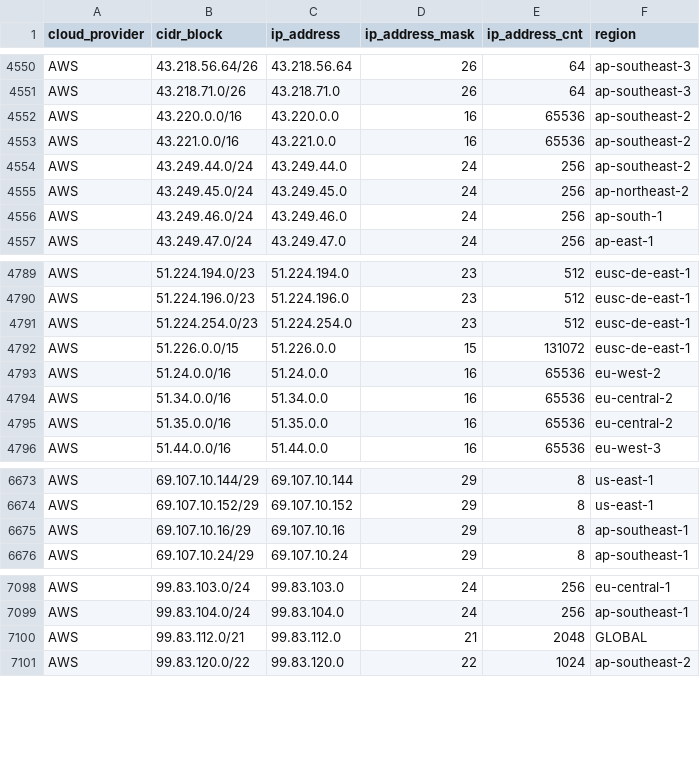
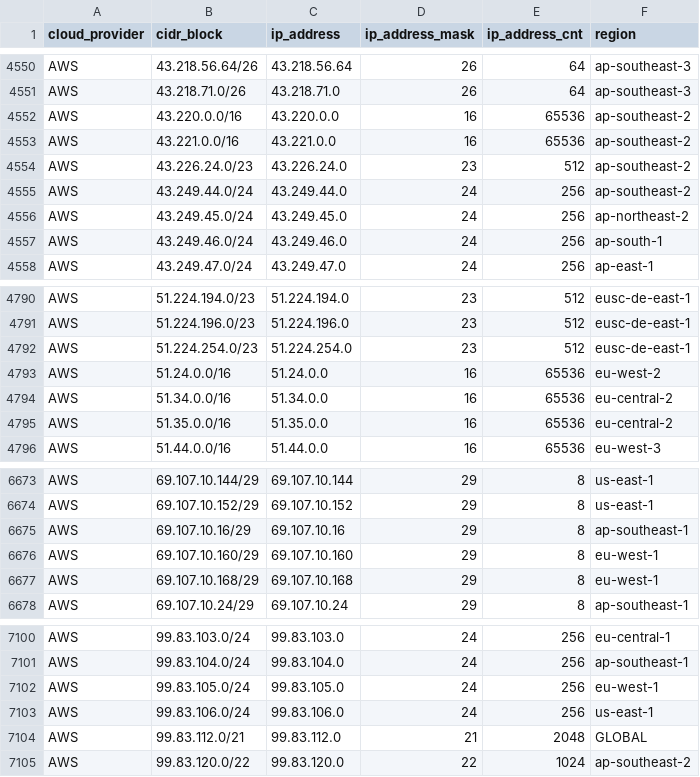
Before and after one commit to danilabs/public-cloud-provider-ip-ranges, a CSV file: data/providers/aws.csv, drawn as a sheet; only a part is shown, gaps mark what is left out; removed rows and columns are numbered as before the commit, all else as after; the diff names each change by its address in the sheet, - before the commit and + after, or states it on an @@ line.

```diff
--- a/data/providers/aws.csv
+++ b/data/providers/aws.csv
+row 4554: AWS | 43.226.24.0/23 | 43.226.24.0 | 23 | 512 | ap-southeast-2
-row 4792: AWS | 51.226.0.0/15 | 51.226.0.0 | 15 | 131072 | eusc-de-east-1
+row 6676: AWS | 69.107.10.160/29 | 69.107.10.160 | 29 | 8 | eu-west-1
+row 6677: AWS | 69.107.10.168/29 | 69.107.10.168 | 29 | 8 | eu-west-1
+row 7102: AWS | 99.83.105.0/24 | 99.83.105.0 | 24 | 256 | eu-west-1
+row 7103: AWS | 99.83.106.0/24 | 99.83.106.0 | 24 | 256 | us-east-1
```
Also changed, not shown: 11 other files.
